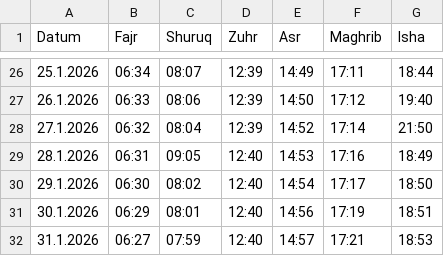
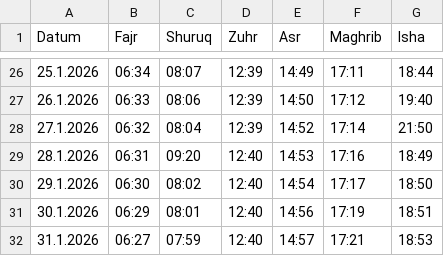
Before and after one commit to Jalal-Sarokhan/csv, a CSV file: gebetszeiten_2026.csv, drawn as a sheet; only a part is shown, gaps mark what is left out.

Commit message:
Update prayer time for January 28, 2026

```diff
--- a/gebetszeiten_2026.csv
+++ b/gebetszeiten_2026.csv
@@ -28,3 +28,3 @@ Datum;Fajr;Shuruq;Zuhr;Asr;Maghrib;Isha
 27.1.2026;06:32;08:04;12:39;14:52;17:14;21:50
-28.1.2026;06:31;09:05;12:40;14:53;17:16;18:49
+28.1.2026;06:31;09:20;12:40;14:53;17:16;18:49
 29.1.2026;06:30;08:02;12:40;14:54;17:17;18:50
```
